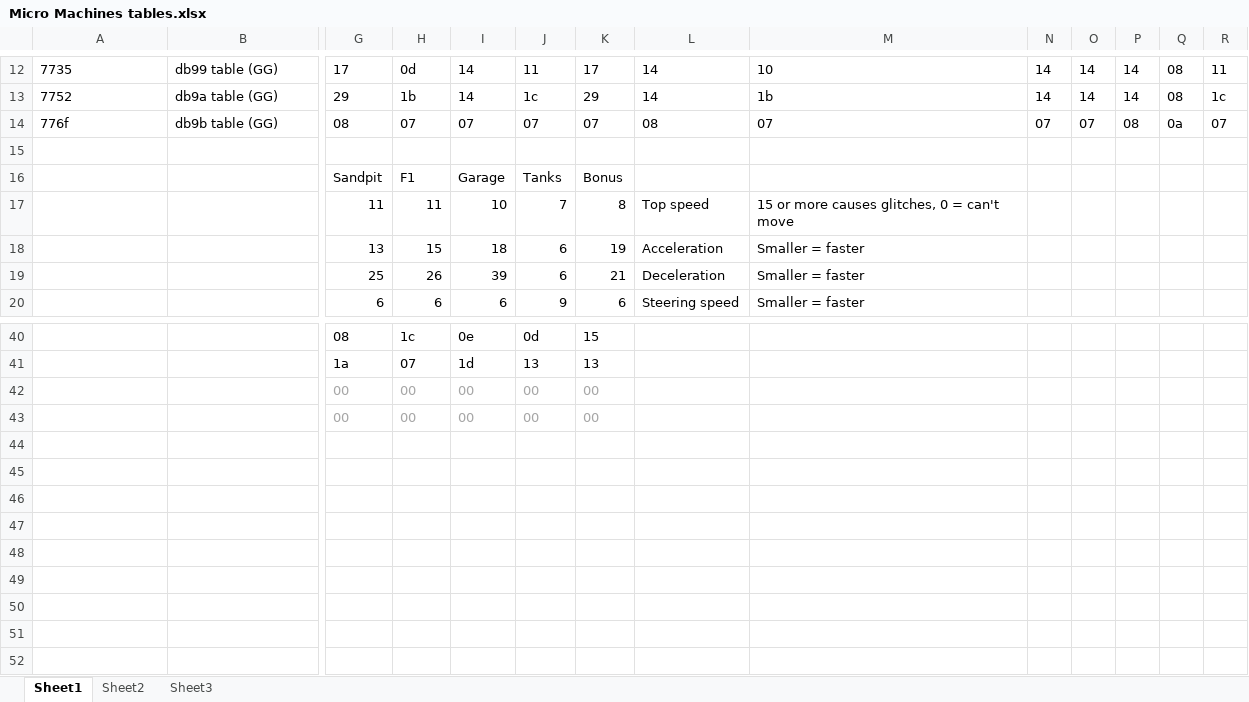
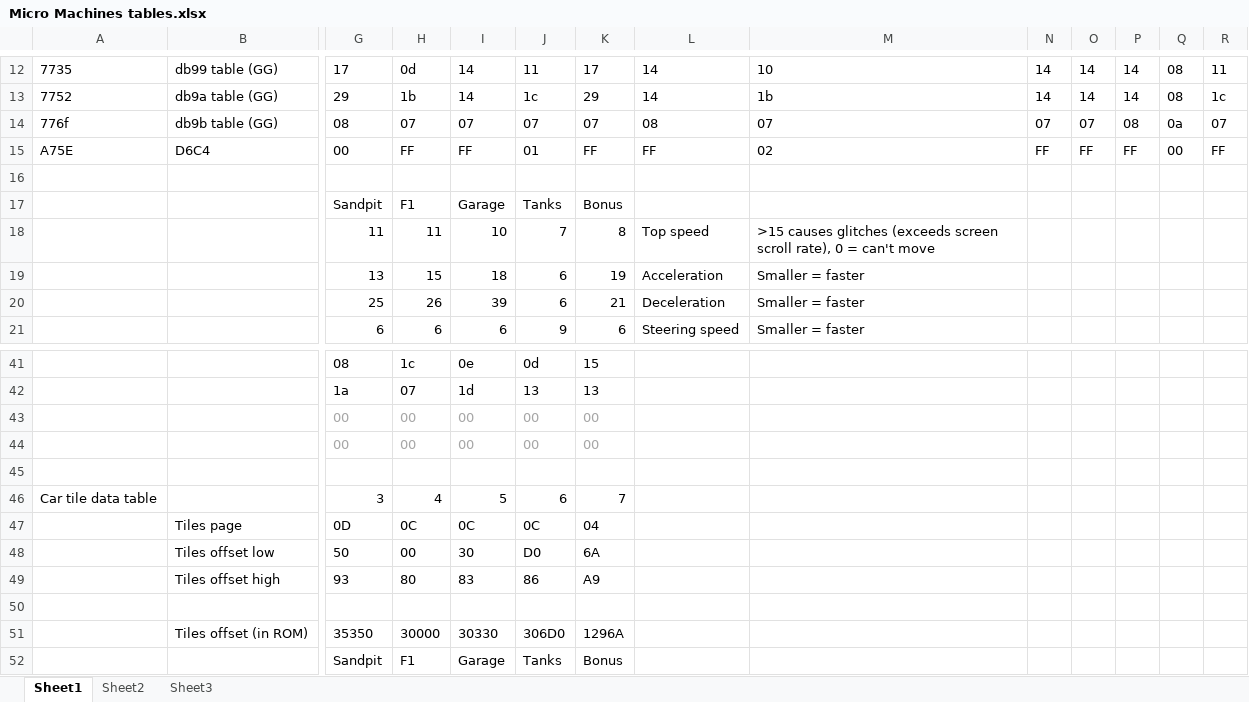
Before and after one commit to maxim-zhao/micromachineseditor, an Excel workbook: Analysis/Micro Machines tables.xlsx, sheet Sheet1, drawn as a sheet; only a part is shown, gaps mark what is left out; values as stored, in another font and other column widths than the file's, no borders; addresses are those after the commit; rows hold the shown columns only; the diff names each change by its address in the sheet, - before the commit and + after, or states it on an @@ line.

```diff
--- a/Analysis/Micro Machines tables.xlsx (sheet Sheet1)
+++ b/Analysis/Micro Machines tables.xlsx (sheet Sheet1)
+row 15: A75E | D6C4 | 00 | FF | FF | 01 | FF | FF | 02 | FF | FF | FF | 00 | FF
-M18: 15 or more causes glitches, 0 =…
+M18: >15 causes glitches (exceeds screen scroll rate), 0 =…
+row 45: (empty)
+row 46: Car tile data table |  | 3 | 4 | 5 | 6 | 7
+row 47:  | Tiles page | 0D | 0C | 0C | 0C | 04
+row 48:  | Tiles offset low | 50 | 00 | 30 | D0 | 6A
+row 49:  | Tiles offset high | 93 | 80 | 83 | 86 | A9
+row 50: (empty)
+row 51:  | Tiles offset (in ROM) | 35350 | 30000 | 30330 | 306D0 | 1296A
+row 52:  |  | Sandpit | F1 | Garage | Tanks | Bonus
```
Also changed, not shown: formulas that keep their value, 5 other files.
